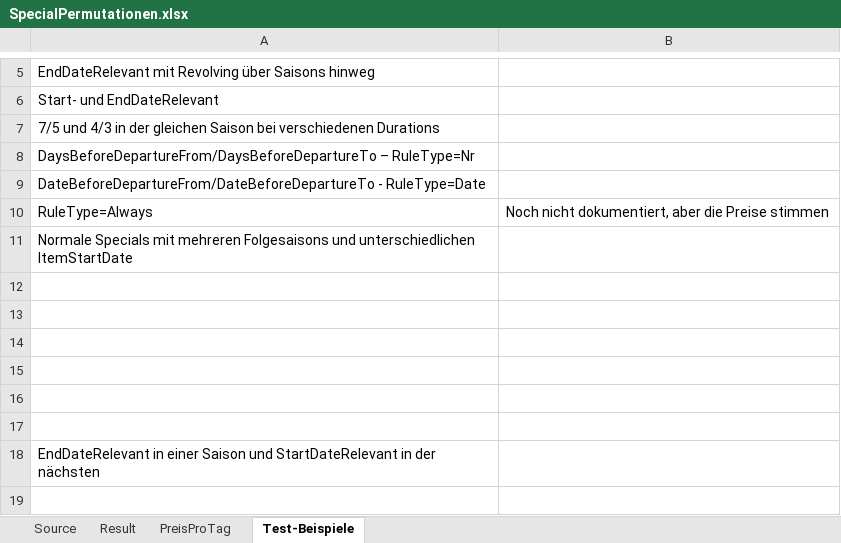
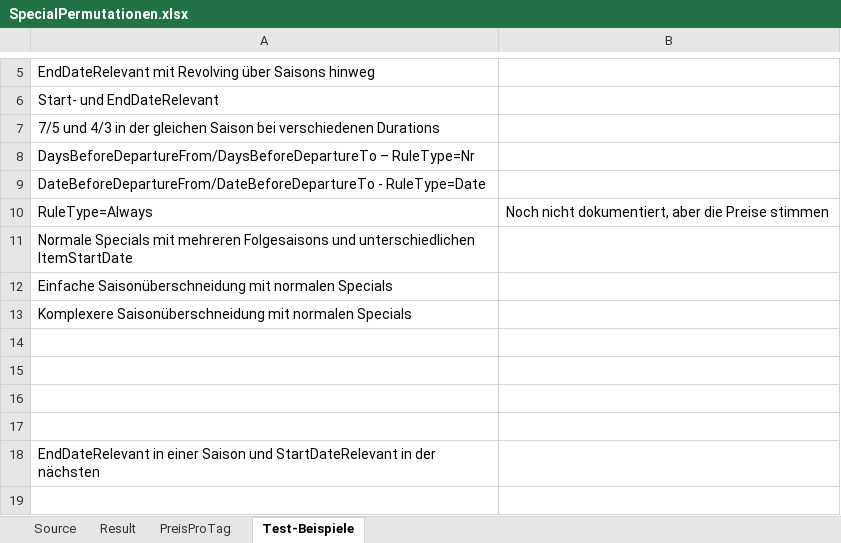
Before and after one commit to olts-develop/OltSchema, an Excel workbook: BaseData/HotelExport/SpecialOffers/SpecialPermutationen.xlsx, sheet Test-Beispiele, drawn as a sheet; only a part is shown, gaps mark what is left out; values as stored, in another font and other column widths than the file's, no borders; the diff names each change by its address in the sheet, - before the commit and + after, or states it on an @@ line.

Commit message:
SpecialOffer examples

```diff
--- a/BaseData/HotelExport/SpecialOffers/SpecialPermutationen.xlsx (sheet Test-Beispiele)
+++ b/BaseData/HotelExport/SpecialOffers/SpecialPermutationen.xlsx (sheet Test-Beispiele)
-A12: (empty)
+A12: Einfache Saisonüberschneidung mit normalen Specials
-A13: (empty)
+A13: Komplexere Saisonüberschneidung mit normalen Specials
```
Also changed, not shown: sheet Result.
